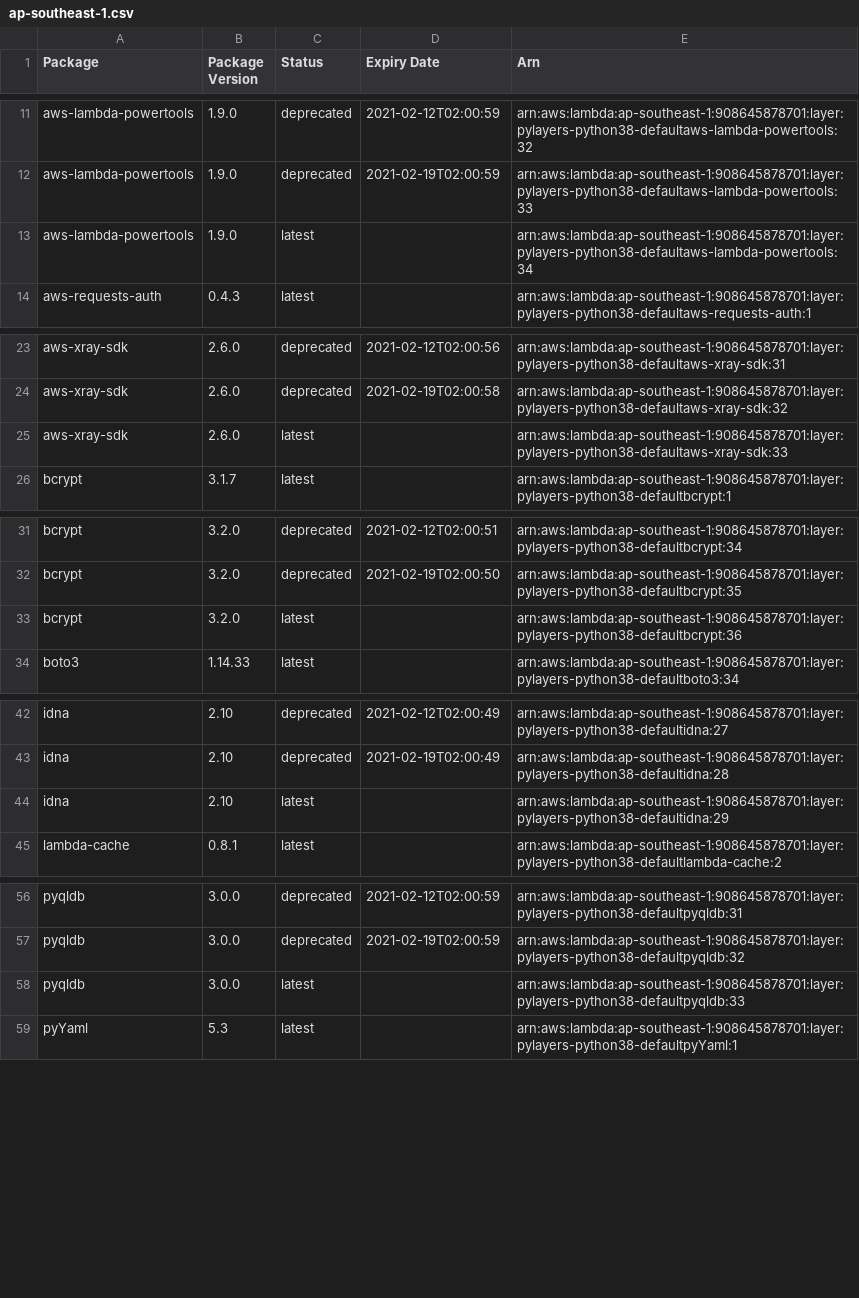
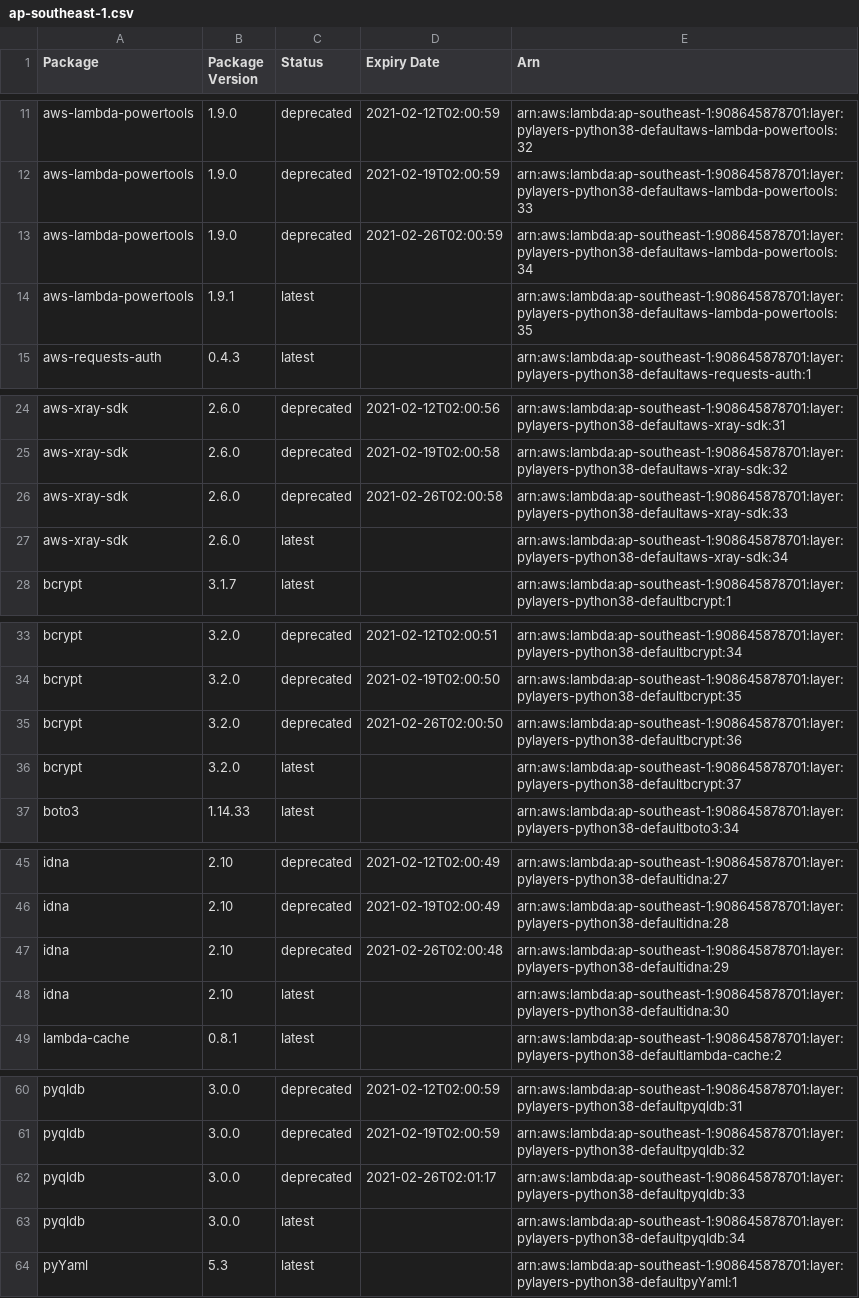
Before and after one commit to keithrozario/KLayers-default, a CSV file: deployments/python3.8/arns/ap-southeast-1.csv, drawn as a sheet; only a part is shown, gaps mark what is left out; the diff covers the shown part only.

```diff
--- a/deployments/python3.8/arns/ap-southeast-1.csv
+++ b/deployments/python3.8/arns/ap-southeast-1.csv
@@ -12,3 +12,4 @@ aws-lambda-powertools,1.9.0,deprecated,2021-02-12T02:00:59,arn:aws:lambda:ap-sou
 aws-lambda-powertools,1.9.0,deprecated,2021-02-19T02:00:59,arn:aws:lambda:ap-southeast-1:908645878701:layer:pylayers-python38-defaultaws-lambda-powertools:33
-aws-lambda-powertools,1.9.0,latest,,arn:aws:lambda:ap-southeast-1:908645878701:layer:pylayers-python38-defaultaws-lambda-powertools:34
+aws-lambda-powertools,1.9.0,deprecated,2021-02-26T02:00:59,arn:aws:lambda:ap-southeast-1:908645878701:layer:pylayers-python38-defaultaws-lambda-powertools:34
+aws-lambda-powertools,1.9.1,latest,,arn:aws:lambda:ap-southeast-1:908645878701:layer:pylayers-python38-defaultaws-lambda-powertools:35
 aws-requests-auth,0.4.3,latest,,arn:aws:lambda:ap-southeast-1:908645878701:layer:pylayers-python38-defaultaws-requests-auth:1
@@ -24,3 +25,4 @@ aws-xray-sdk,2.6.0,deprecated,2021-02-12T02:00:56,arn:aws:lambda:ap-southeast-1:
 aws-xray-sdk,2.6.0,deprecated,2021-02-19T02:00:58,arn:aws:lambda:ap-southeast-1:908645878701:layer:pylayers-python38-defaultaws-xray-sdk:32
-aws-xray-sdk,2.6.0,latest,,arn:aws:lambda:ap-southeast-1:908645878701:layer:pylayers-python38-defaultaws-xray-sdk:33
+aws-xray-sdk,2.6.0,deprecated,2021-02-26T02:00:58,arn:aws:lambda:ap-southeast-1:908645878701:layer:pylayers-python38-defaultaws-xray-sdk:33
+aws-xray-sdk,2.6.0,latest,,arn:aws:lambda:ap-southeast-1:908645878701:layer:pylayers-python38-defaultaws-xray-sdk:34
 bcrypt,3.1.7,latest,,arn:aws:lambda:ap-southeast-1:908645878701:layer:pylayers-python38-defaultbcrypt:1
@@ -32,3 +34,4 @@ bcrypt,3.2.0,deprecated,2021-02-12T02:00:51,arn:aws:lambda:ap-southeast-1:908645
 bcrypt,3.2.0,deprecated,2021-02-19T02:00:50,arn:aws:lambda:ap-southeast-1:908645878701:layer:pylayers-python38-defaultbcrypt:35
-bcrypt,3.2.0,latest,,arn:aws:lambda:ap-southeast-1:908645878701:layer:pylayers-python38-defaultbcrypt:36
+bcrypt,3.2.0,deprecated,2021-02-26T02:00:50,arn:aws:lambda:ap-southeast-1:908645878701:layer:pylayers-python38-defaultbcrypt:36
+bcrypt,3.2.0,latest,,arn:aws:lambda:ap-southeast-1:908645878701:layer:pylayers-python38-defaultbcrypt:37
 boto3,1.14.33,latest,,arn:aws:lambda:ap-southeast-1:908645878701:layer:pylayers-python38-defaultboto3:34
@@ -43,3 +46,4 @@ idna,2.10,deprecated,2021-02-12T02:00:49,arn:aws:lambda:ap-southeast-1:908645878
 idna,2.10,deprecated,2021-02-19T02:00:49,arn:aws:lambda:ap-southeast-1:908645878701:layer:pylayers-python38-defaultidna:28
-idna,2.10,latest,,arn:aws:lambda:ap-southeast-1:908645878701:layer:pylayers-python38-defaultidna:29
+idna,2.10,deprecated,2021-02-26T02:00:48,arn:aws:lambda:ap-southeast-1:908645878701:layer:pylayers-python38-defaultidna:29
+idna,2.10,latest,,arn:aws:lambda:ap-southeast-1:908645878701:layer:pylayers-python38-defaultidna:30
 lambda-cache,0.8.1,latest,,arn:aws:lambda:ap-southeast-1:908645878701:layer:pylayers-python38-defaultlambda-cache:2
@@ -57,3 +61,4 @@ pyqldb,3.0.0,deprecated,2021-02-12T02:00:59,arn:aws:lambda:ap-southeast-1:908645
 pyqldb,3.0.0,deprecated,2021-02-19T02:00:59,arn:aws:lambda:ap-southeast-1:908645878701:layer:pylayers-python38-defaultpyqldb:32
-pyqldb,3.0.0,latest,,arn:aws:lambda:ap-southeast-1:908645878701:layer:pylayers-python38-defaultpyqldb:33
+pyqldb,3.0.0,deprecated,2021-02-26T02:01:17,arn:aws:lambda:ap-southeast-1:908645878701:layer:pylayers-python38-defaultpyqldb:33
+pyqldb,3.0.0,latest,,arn:aws:lambda:ap-southeast-1:908645878701:layer:pylayers-python38-defaultpyqldb:34
 pyYaml,5.3,latest,,arn:aws:lambda:ap-southeast-1:908645878701:layer:pylayers-python38-defaultpyYaml:1
```
Also changed, not shown: 2 added rows and 2 edited cells elsewhere in this file, 5 other files.
